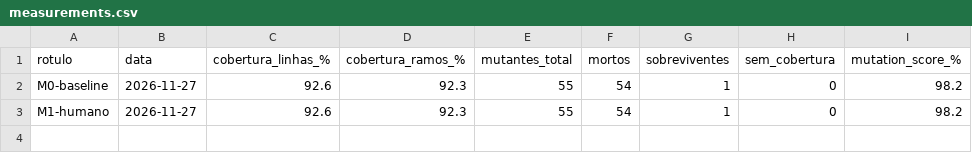
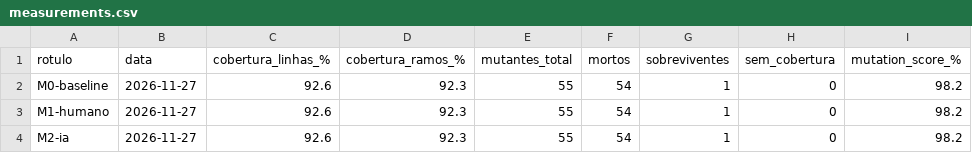
Before and after one commit to Ikarowz/caelum-stella, a CSV file: metrics/measurements.csv, drawn as a sheet.

Commit message:
docs(metrics): registra resultados da medicao M2 com IA

```diff
--- a/metrics/measurements.csv
+++ b/metrics/measurements.csv
@@ -3 +3,2 @@ M0-baseline,2026-11-27,92.6,92.3,55,54,1,0,98.2
 M1-humano,2026-11-27,92.6,92.3,55,54,1,0,98.2
+M2-ia,2026-11-27,92.6,92.3,55,54,1,0,98.2
```
